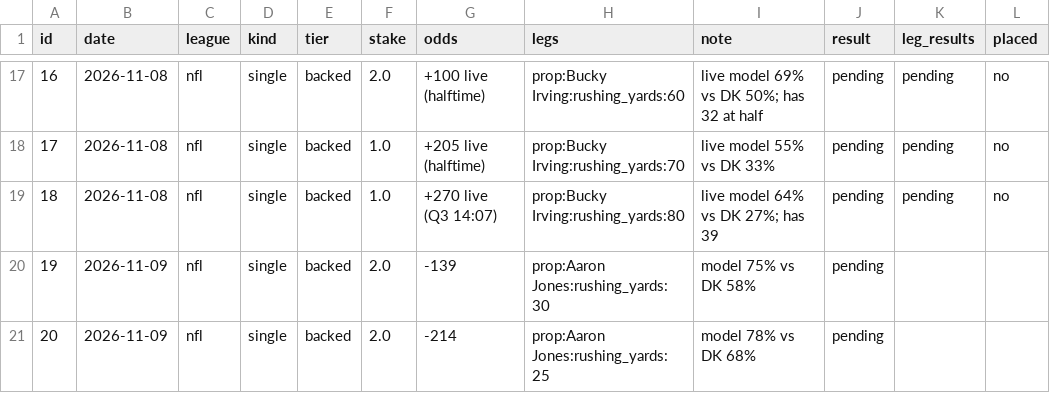
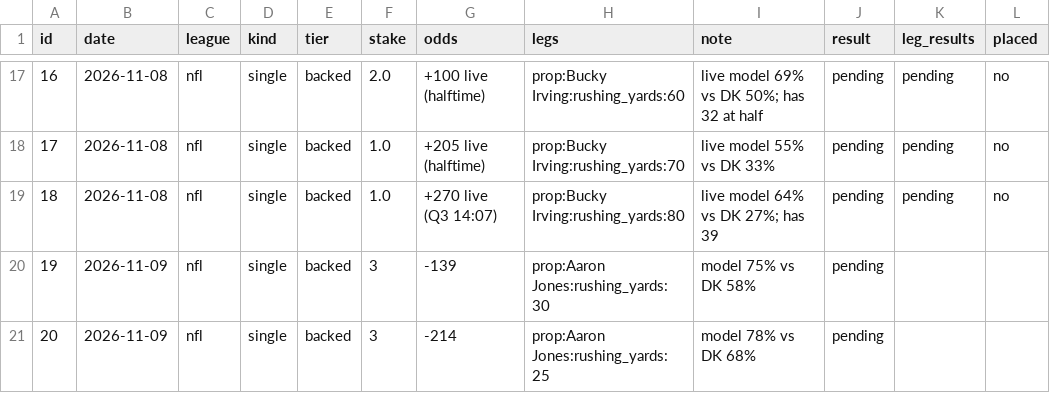
Before and after one commit to g5dsfss7yk-debug/chrisgantt-site, a CSV file: football-model/picks/recs.csv, drawn as a sheet; only a part is shown, gaps mark what is left out; the diff names each change by its address in the sheet, - before the commit and + after, or states it on an @@ line.

```diff
--- a/football-model/picks/recs.csv
+++ b/football-model/picks/recs.csv
-F20:F21 (stake): 2.0
+F20:F21 (stake): 3
```
Also changed, not shown: 2 other files.
